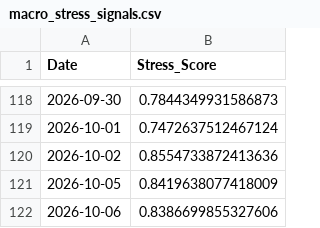
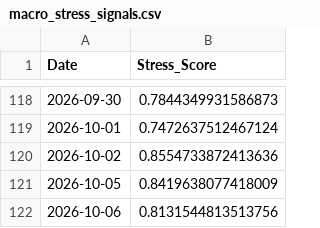
Before and after one commit to ExcelsiorSR/Project_QP, a CSV file: data/macro_stress_signals.csv, drawn as a sheet; only a part is shown, gaps mark what is left out.

```diff
--- a/data/macro_stress_signals.csv
+++ b/data/macro_stress_signals.csv
@@ -121,2 +121,2 @@ Date,Stress_Score
 2026-10-05,0.8419638077418009
-2026-10-06,0.8386699855327606
+2026-10-06,0.8131544813513756
```
Also changed, not shown: 1 other file.
